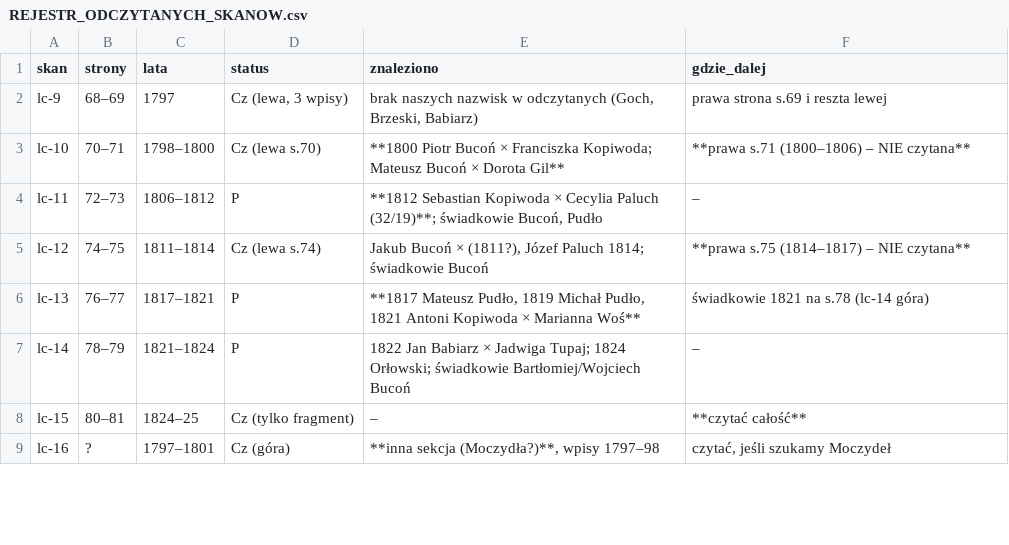
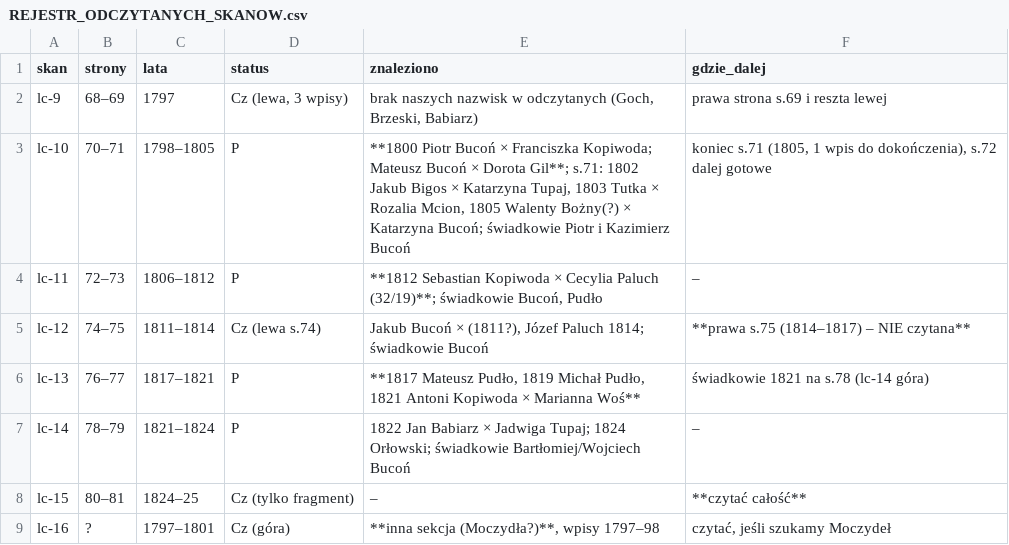
Before and after one commit to toxiconus/genealog-indexer-v7.1, a CSV file: public/konsolidacja/haiku/ODCZYTY/REJESTR_ODCZYTANYCH_SKANOW.csv, drawn as a sheet; only a part is shown.

```diff
--- a/public/konsolidacja/haiku/ODCZYTY/REJESTR_ODCZYTANYCH_SKANOW.csv
+++ b/public/konsolidacja/haiku/ODCZYTY/REJESTR_ODCZYTANYCH_SKANOW.csv
@@ -2,3 +2,3 @@
 lc-9;68–69;1797;Cz (lewa, 3 wpisy);brak naszych nazwisk w odczytanych (Goch, Brzeski, Babiarz);prawa strona s.69 i reszta lewej
-lc-10;70–71;1798–1800;Cz (lewa s.70);"**1800 Piotr Bucoń × Franciszka Kopiwoda; Mateusz Bucoń × Dorota Gil**";**prawa s.71 (1800–1806) – NIE czytana**
+lc-10;70–71;1798–1805;P;"**1800 Piotr Bucoń × Franciszka Kopiwoda; Mateusz Bucoń × Dorota Gil**; s.71: 1802 Jakub Bigos × Katarzyna Tupaj, 1803 Tutka × Rozalia Mcion, 1805 Walenty Bożny(?) × Katarzyna Bucoń; świadkowie Piotr i Kazimierz Bucoń";koniec s.71 (1805, 1 wpis do dokończenia), s.72 dalej gotowe
 lc-11;72–73;1806–1812;P;"**1812 Sebastian Kopiwoda × Cecylia Paluch (32/19)**; świadkowie Bucoń, Pudło";–
```
Also changed, not shown: 2 other files.
